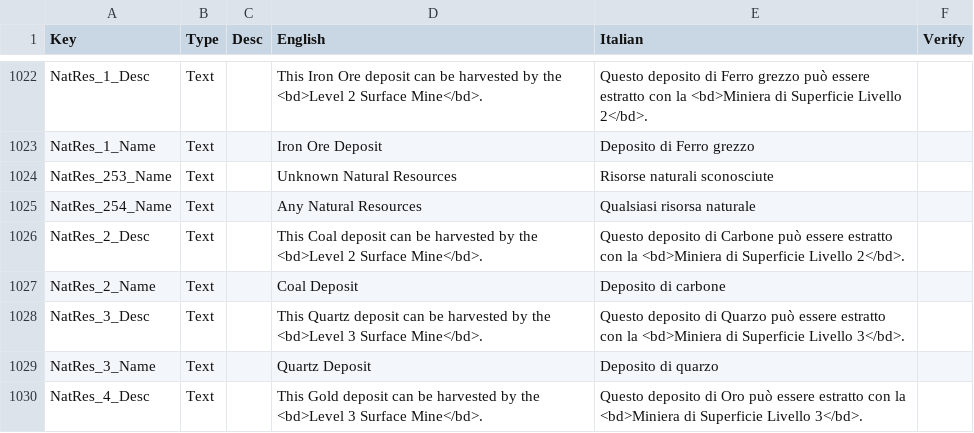
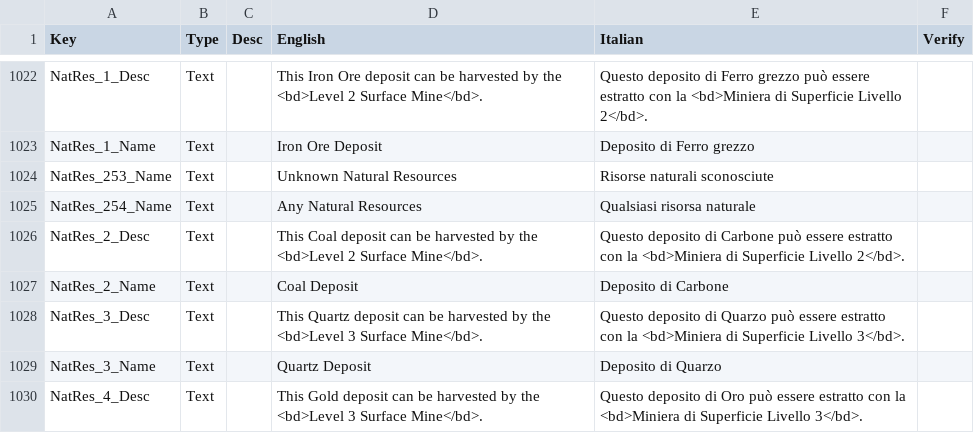
Before and after one commit to ScrappyCocco/TheColonistsItalian, a CSV file: The_Colonists_Translation_Data_Italian.csv, drawn as a sheet; only a part is shown, gaps mark what is left out; the diff covers the shown part only.

Commit message:
Translation fixes

```diff
--- a/The_Colonists_Translation_Data_Italian.csv
+++ b/The_Colonists_Translation_Data_Italian.csv
@@ -1340,5 +1340,5 @@ NatRes_254_Name,Text,,Any Natural Resources,Qualsiasi risorsa naturale,
 NatRes_2_Desc,Text,,This Coal deposit can be harvested by the <bd>Level 2 Surface Mine</bd>.,Questo deposito di Carbone può essere estratto con la <bd>Miniera di Superficie Livello 2</bd>.,
-NatRes_2_Name,Text,,Coal Deposit,Deposito di carbone,
+NatRes_2_Name,Text,,Coal Deposit,Deposito di Carbone,
 NatRes_3_Desc,Text,,This Quartz deposit can be harvested by the <bd>Level 3 Surface Mine</bd>.,Questo deposito di Quarzo può essere estratto con la <bd>Miniera di Superficie Livello 3</bd>.,
-NatRes_3_Name,Text,,Quartz Deposit,Deposito di quarzo,
+NatRes_3_Name,Text,,Quartz Deposit,Deposito di Quarzo,
 NatRes_4_Desc,Text,,This Gold deposit can be harvested by the <bd>Level 3 Surface Mine</bd>.,Questo deposito di Oro può essere estratto con la <bd>Miniera di Superficie Livello 3</bd>.,
```
Also changed, not shown: 6 added rows and 6 edited cells elsewhere in this file, 1 other file.
